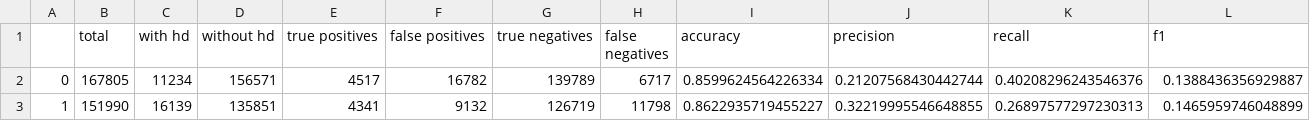
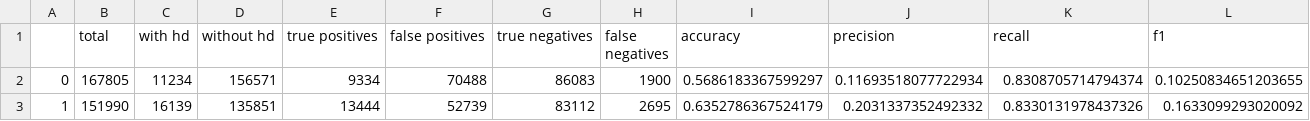
Before and after one commit to noahbehling/ML_seminar, a CSV file: manual_cut_results.csv, drawn as a sheet.

Commit message:
Second update of manual cuts

```diff
--- a/manual_cut_results.csv
+++ b/manual_cut_results.csv
@@ -1,3 +1,3 @@
 ,total,with hd,without hd,true positives,false positives,true negatives,false negatives,accuracy,precision,recall,f1
-0,167805,11234,156571,4517,16782,139789,6717,0.8599624564226334,0.21207568430442744,0.40208296243546376,0.1388436356929887
-1,151990,16139,135851,4341,9132,126719,11798,0.8622935719455227,0.32219995546648855,0.26897577297230313,0.1465959746048899
+0,167805,11234,156571,9334,70488,86083,1900,0.5686183367599297,0.11693518077722934,0.8308705714794374,0.10250834651203655
+1,151990,16139,135851,13444,52739,83112,2695,0.6352786367524179,0.2031337352492332,0.8330131978437326,0.1633099293020092
```
Also changed, not shown: 4 other files.
